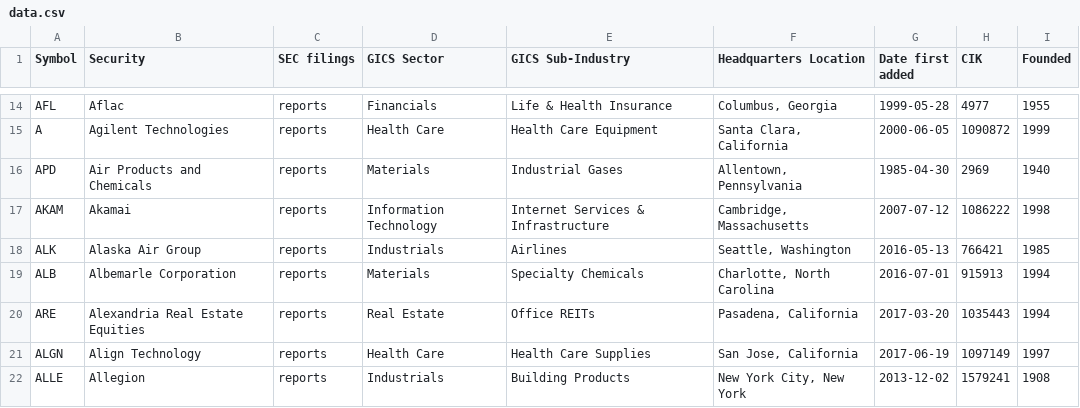
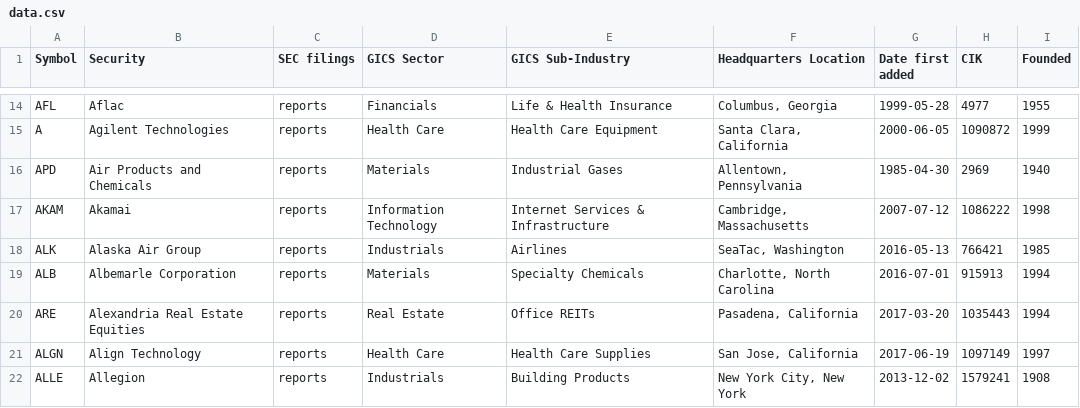
Before and after one commit to dylanroy/sandp500-dataset, a CSV file: data.csv, drawn as a sheet; only a part is shown, gaps mark what is left out.

Commit message:
Latest data: Wed Jun 22 21:01:31 UTC 2022

```diff
--- a/data.csv
+++ b/data.csv
@@ -17,3 +17,3 @@ APD,Air Products and Chemicals,reports,Materials,Industrial Gases,"Allentown, Pe
 AKAM,Akamai,reports,Information Technology,Internet Services & Infrastructure,"Cambridge, Massachusetts",2007-07-12,1086222,1998
-ALK,Alaska Air Group,reports,Industrials,Airlines,"Seattle, Washington",2016-05-13,766421,1985
+ALK,Alaska Air Group,reports,Industrials,Airlines,"SeaTac, Washington",2016-05-13,766421,1985
 ALB,Albemarle Corporation,reports,Materials,Specialty Chemicals,"Charlotte, North Carolina",2016-07-01,915913,1994
```
